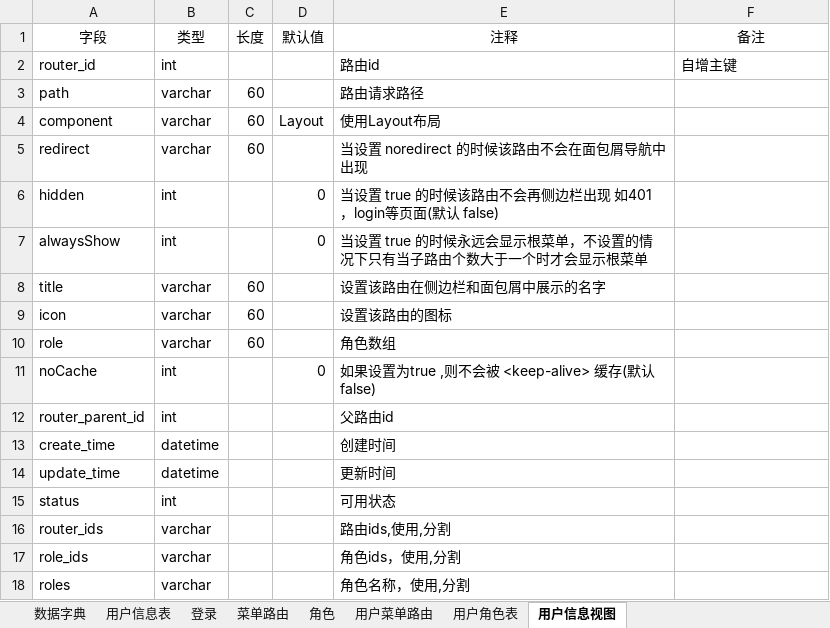
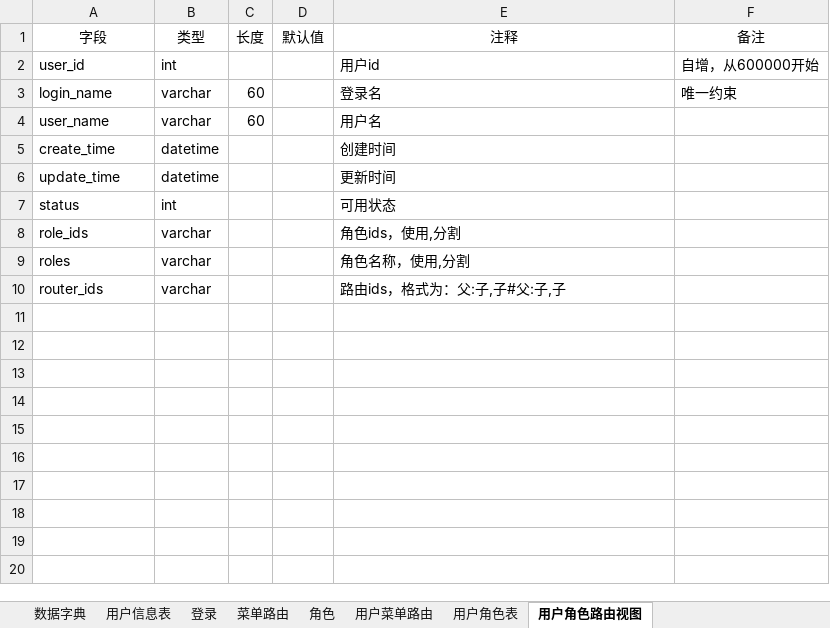
Before and after one commit to 396743672/wm.program, an Excel workbook: desginer/001excel/表结构.xlsx, sheet 用户角色路由视图, drawn as a sheet; values as stored, in another font and other column widths than the file's, no borders; removed rows and columns are numbered as before the commit, all else as after; the diff names each change by its address in the sheet, - before the commit and + after, or states it on an @@ line.

```diff
--- a/desginer/001excel/表结构.xlsx (sheet 用户角色路由视图)
+++ b/desginer/001excel/表结构.xlsx (sheet 用户角色路由视图)
-sheet tab: 用户信息视图
+sheet tab: 用户角色路由视图
-row 2: router_id | int |  |  | 路由id | 自增主键
-row 3: path | varchar | 60 |  | 路由请求路径
-row 4: component | varchar | 60 | Layout | 使用Layout布局
+row 2: user_id | int |  |  | 用户id | 自增，从600000开始
+row 3: login_name | varchar | 60 |  | 登录名 | 唯一约束
-A4 (字段): redirect
+A4 (字段): user_name
-E4 (注释): 当设置 noredirect 的时候该路由不会在面包屑导航中出现
+E4 (注释): 用户名
-row 6: hidden | int |  | 0 | 当设置 true 的时候该路由不会再侧边栏出现 如401，login等页面(默认 false)
-row 7: alwaysShow | int |  | 0 | 当设置 true 的时候永远会显示根菜单，不设置的情况下只有当子路由个数大于一个时才会显示根菜单
-row 8: title | varchar | 60 |  | 设置该路由在侧边栏和面包屑中展示的名字
-row 9: icon | varchar | 60 |  | 设置该路由的图标
-row 10: role | varchar | 60 |  | 角色数组
-row 11: noCache | int |  | 0 | 如果设置为true ,则不会被 <keep-alive> 缓存(默认 false)
-row 12: router_parent_id | int |  |  | 父路由id
-row 16: router_ids | varchar |  |  | 路由ids,使用,分割
+row 10: router_ids | varchar |  |  | 路由ids，格式为：父:子,子#父:子,子
```
Also changed, not shown: 7 other files.
